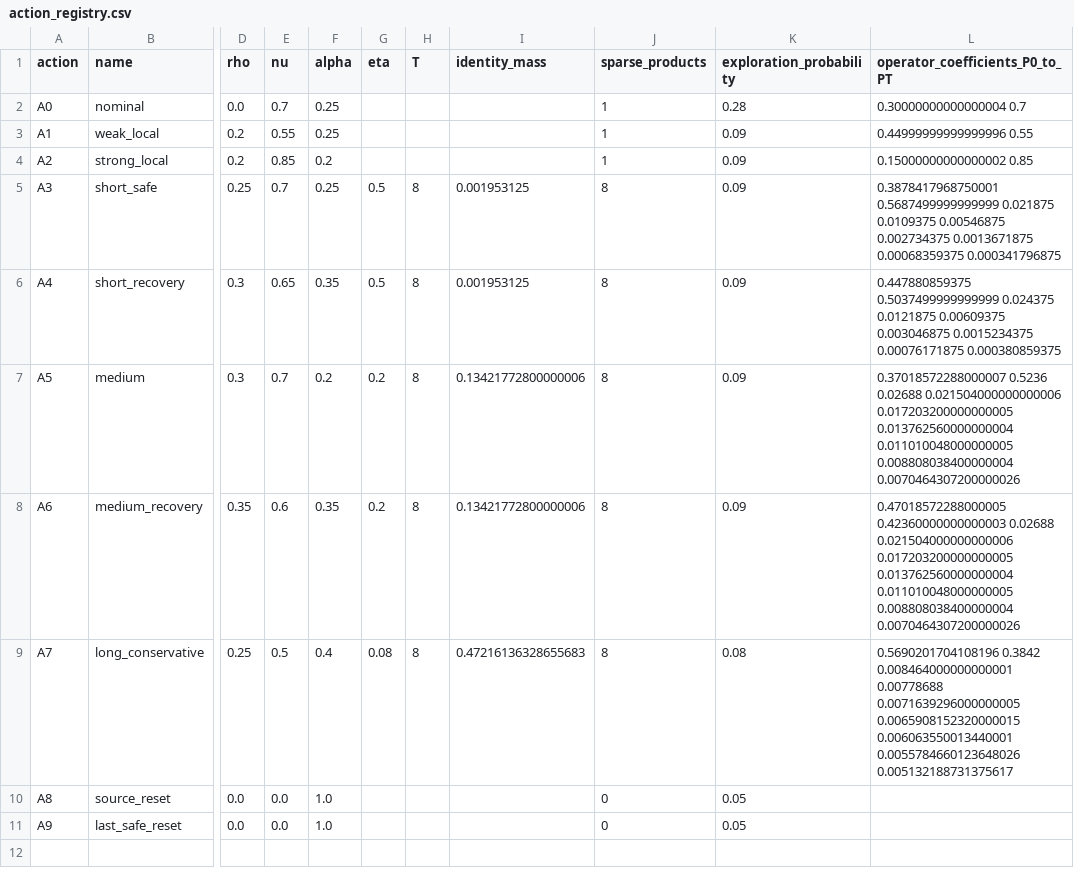
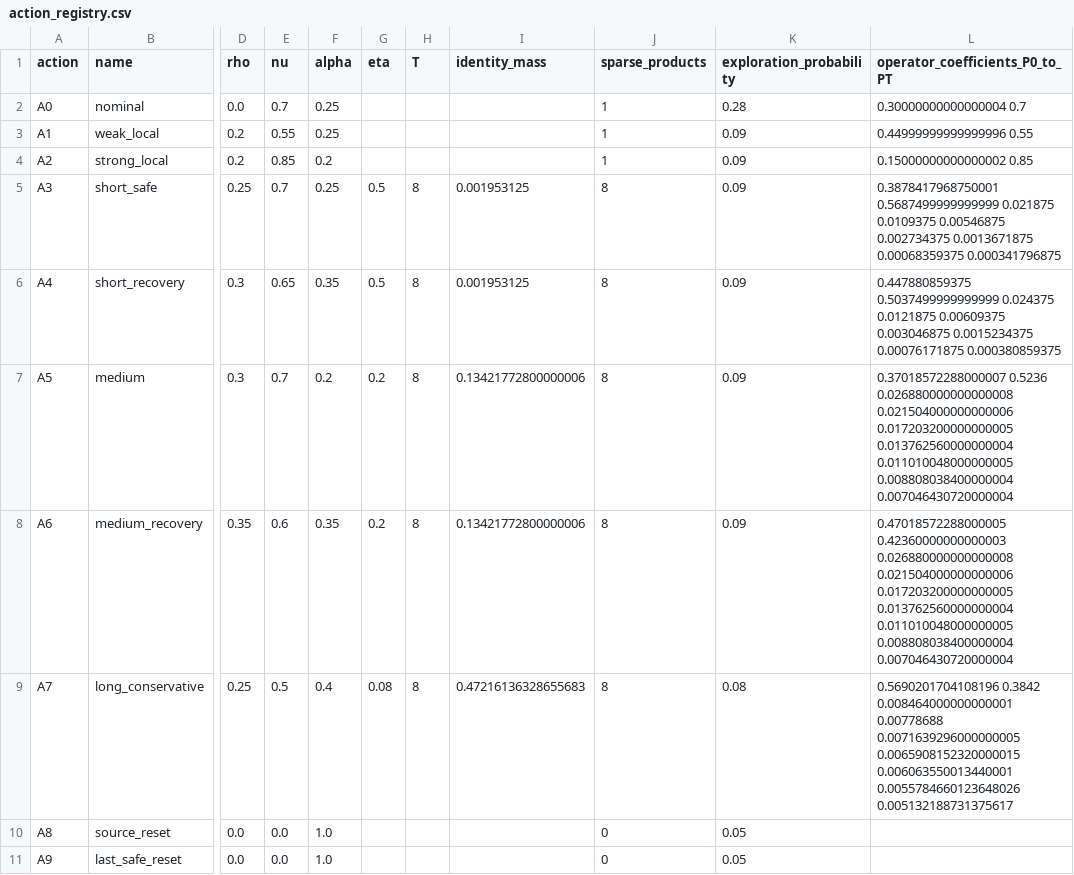
Before and after one commit to VKHS/CR-9, a CSV file: demo/published/paper/source_data/data/S6/action_registry.csv, drawn as a sheet; only a part is shown, gaps mark what is left out; the diff names each change by its address in the sheet, - before the commit and + after, or states it on an @@ line.

Commit message:
Record the published CPU execution (publication run 43099571276, graph run 42860910909)

```diff
--- a/demo/published/paper/source_data/data/S6/action_registry.csv
+++ b/demo/published/paper/source_data/data/S6/action_registry.csv
-L7 (operator_coefficients_P0_to_PT): 0.37018572288000007 0.5236 0.02688 0.021504000000000006 0.017203200000000005 0.013762560000000004 0.011010048000000005 0.008808038400000004 0.0070464307200000026
+L7 (operator_coefficients_P0_to_PT): 0.37018572288000007 0.5236 0.026880000000000008 0.021504000000000006 0.017203200000000005 0.013762560000000004 0.011010048000000005 0.008808038400000004 0.007046430720000004
-L8 (operator_coefficients_P0_to_PT): 0.47018572288000005 0.42360000000000003 0.02688 0.021504000000000006 0.017203200000000005 0.013762560000000004 0.011010048000000005 0.008808038400000004 0.0070464307200000026
+L8 (operator_coefficients_P0_to_PT): 0.47018572288000005 0.42360000000000003 0.026880000000000008 0.021504000000000006 0.017203200000000005 0.013762560000000004 0.011010048000000005 0.008808038400000004 0.007046430720000004
```
Also changed, not shown: demo/published/paper/source_data/compare/FigS15.csv, demo/published/paper/source_data/compare/S6b.csv, 12 other files.
